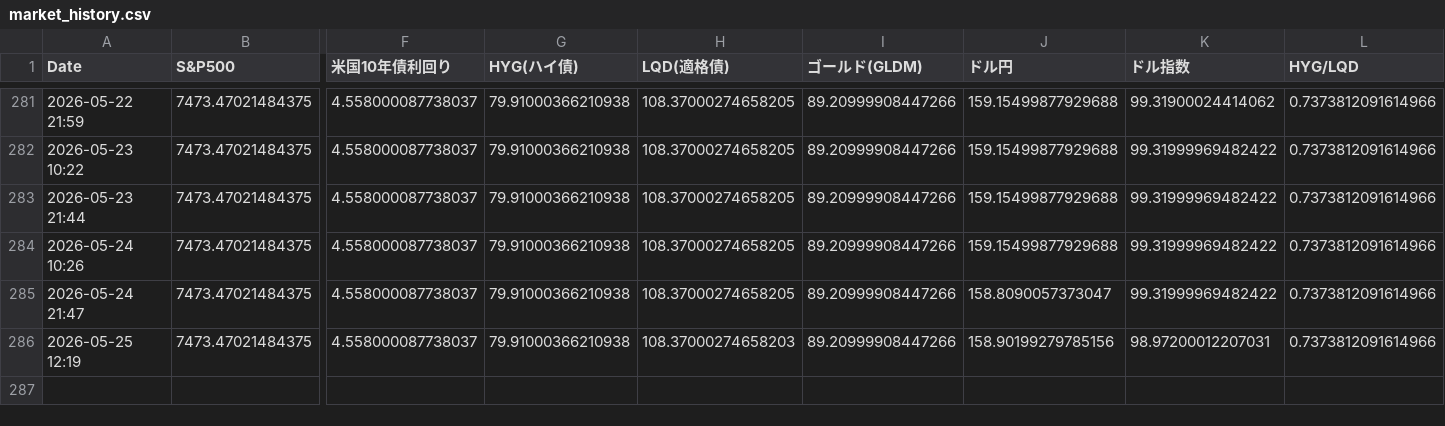
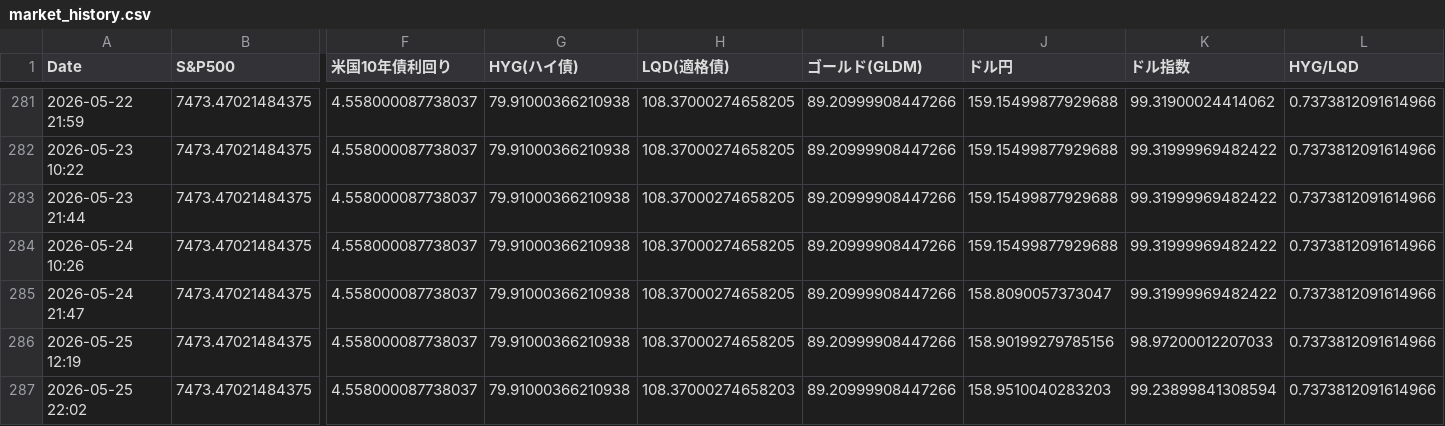
Before and after one commit to tetsustrategist-glitch/market-analyzer, a CSV file: market_history.csv, drawn as a sheet; only a part is shown, gaps mark what is left out; rows hold the shown columns only; the diff names each change by its address in the sheet, - before the commit and + after, or states it on an @@ line.

```diff
--- a/market_history.csv
+++ b/market_history.csv
-H286 (LQD(適格債)): 108.37000274658203
+H286 (LQD(適格債)): 108.37000274658205
-K286 (ドル指数): 98.97200012207031
+K286 (ドル指数): 98.97200012207033
+row 287: 2026-05-25 22:02 | 7473.47021484375 | 4.558000087738037 | 79.91000366210938 | 108.37000274658203 | 89.20999908447266 | 158.9510040283203 | 99.23899841308594 | 0.7373812091614966
```
Also changed, not shown: 2 other files.
